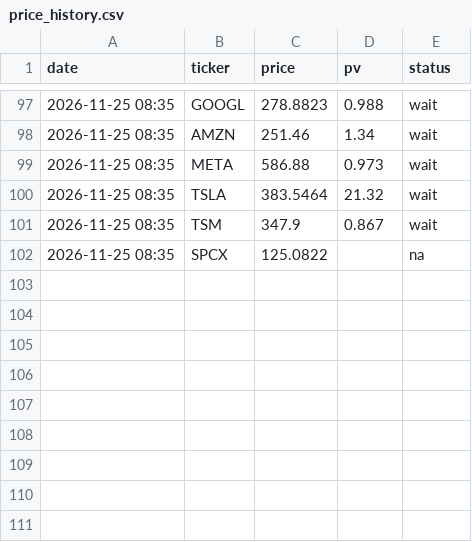
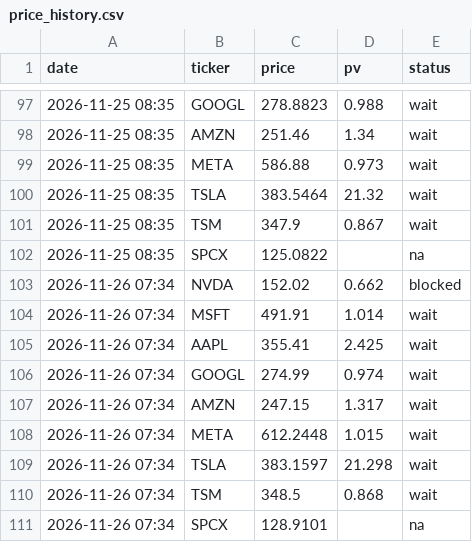
Before and after one commit to EakNaruethep/Investing, a CSV file: data/price_history.csv, drawn as a sheet; only a part is shown, gaps mark what is left out; the diff names each change by its address in the sheet, - before the commit and + after, or states it on an @@ line.

```diff
--- a/data/price_history.csv
+++ b/data/price_history.csv
+row 103: 2026-11-26 07:34 | NVDA | 152.02 | 0.662 | blocked
+row 104: 2026-11-26 07:34 | MSFT | 491.91 | 1.014 | wait
+row 105: 2026-11-26 07:34 | AAPL | 355.41 | 2.425 | wait
+row 106: 2026-11-26 07:34 | GOOGL | 274.99 | 0.974 | wait
+row 107: 2026-11-26 07:34 | AMZN | 247.15 | 1.317 | wait
+row 108: 2026-11-26 07:34 | META | 612.2448 | 1.015 | wait
+row 109: 2026-11-26 07:34 | TSLA | 383.1597 | 21.298 | wait
+row 110: 2026-11-26 07:34 | TSM | 348.5 | 0.868 | wait
+row 111: 2026-11-26 07:34 | SPCX | 128.9101 |  | na
```
Also changed, not shown: 1 other file.
